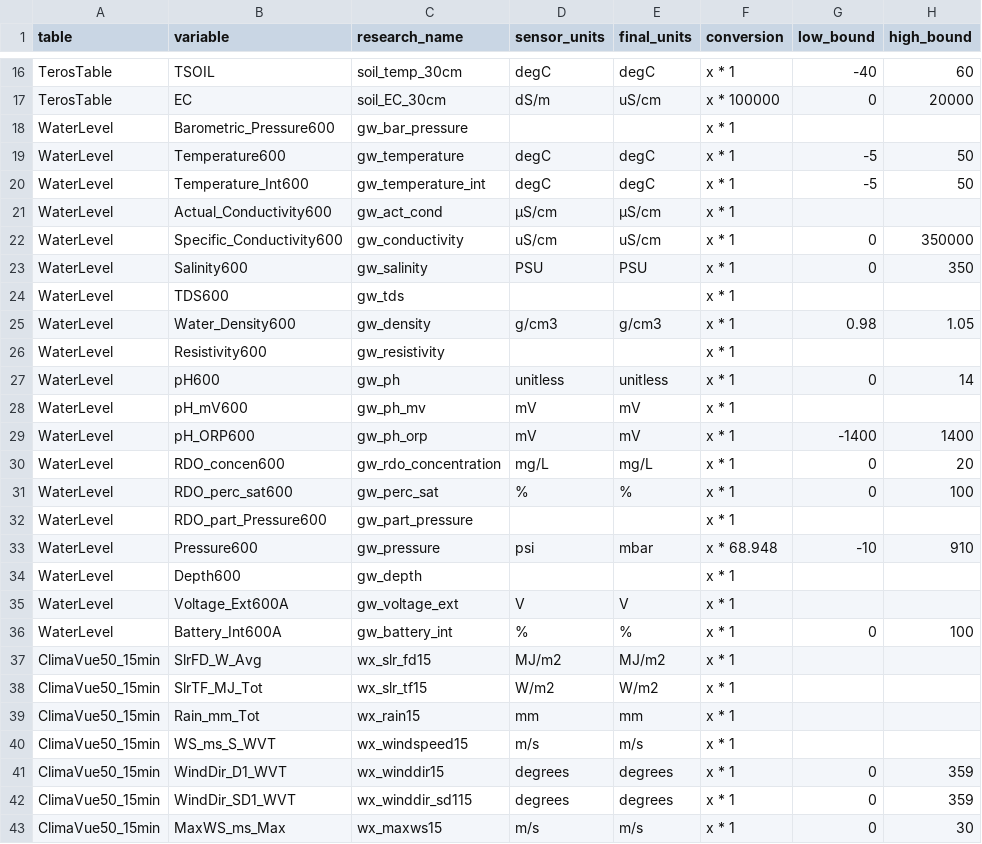
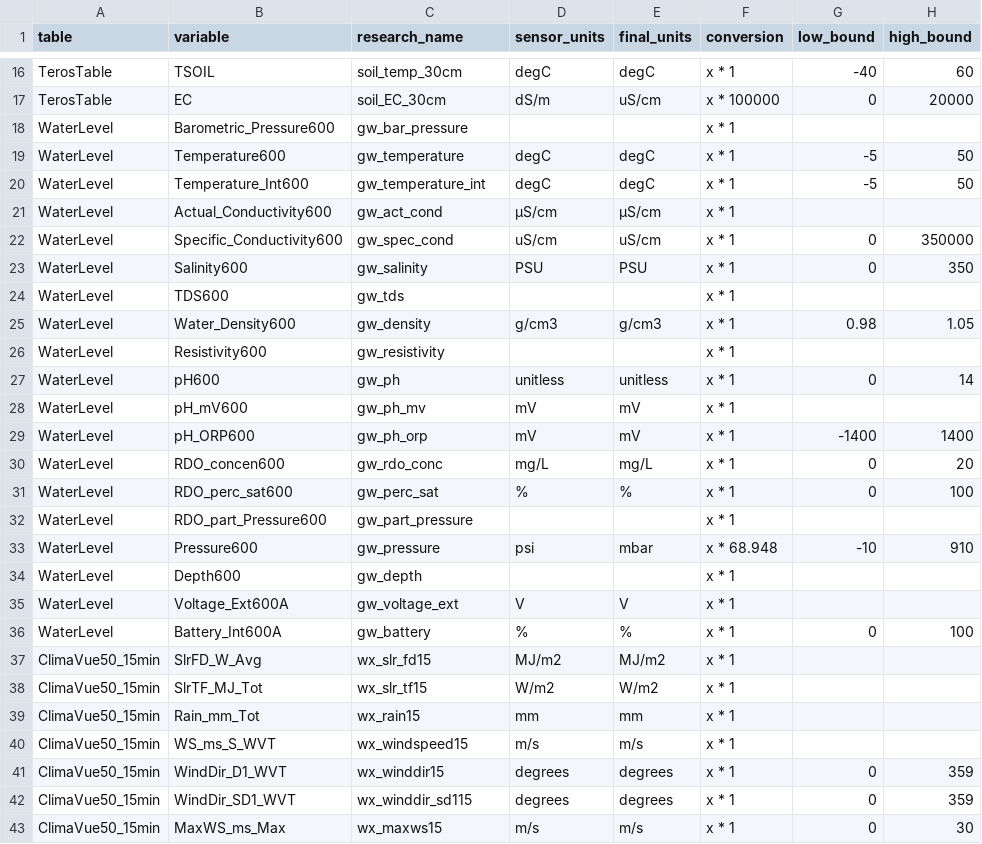
Before and after one commit to COMPASS-DOE/data-workflows, a CSV file: synoptic/metadata/L1_metadata/L1_metadata_vars.csv, drawn as a sheet; only a part is shown, gaps mark what is left out; the diff names each change by its address in the sheet, - before the commit and + after, or states it on an @@ line.

```diff
--- a/synoptic/metadata/L1_metadata/L1_metadata_vars.csv
+++ b/synoptic/metadata/L1_metadata/L1_metadata_vars.csv
-C22 (research_name): gw_conductivity
+C22 (research_name): gw_spec_cond
-C30 (research_name): gw_rdo_concentration
+C30 (research_name): gw_rdo_conc
-C36 (research_name): gw_battery_int
+C36 (research_name): gw_battery
```
Also changed, not shown: synoptic/metadata/design_table.csv, 2 other files.
